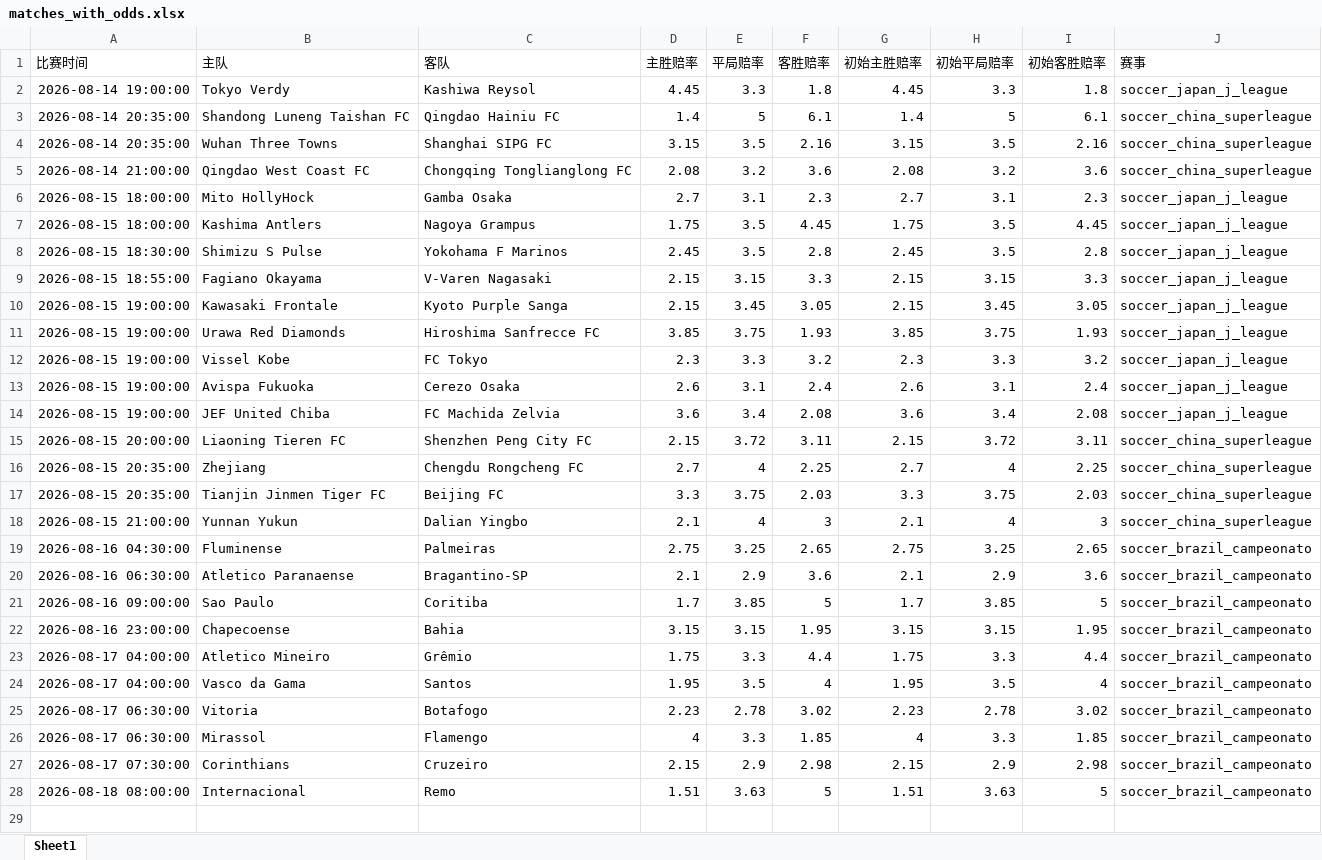
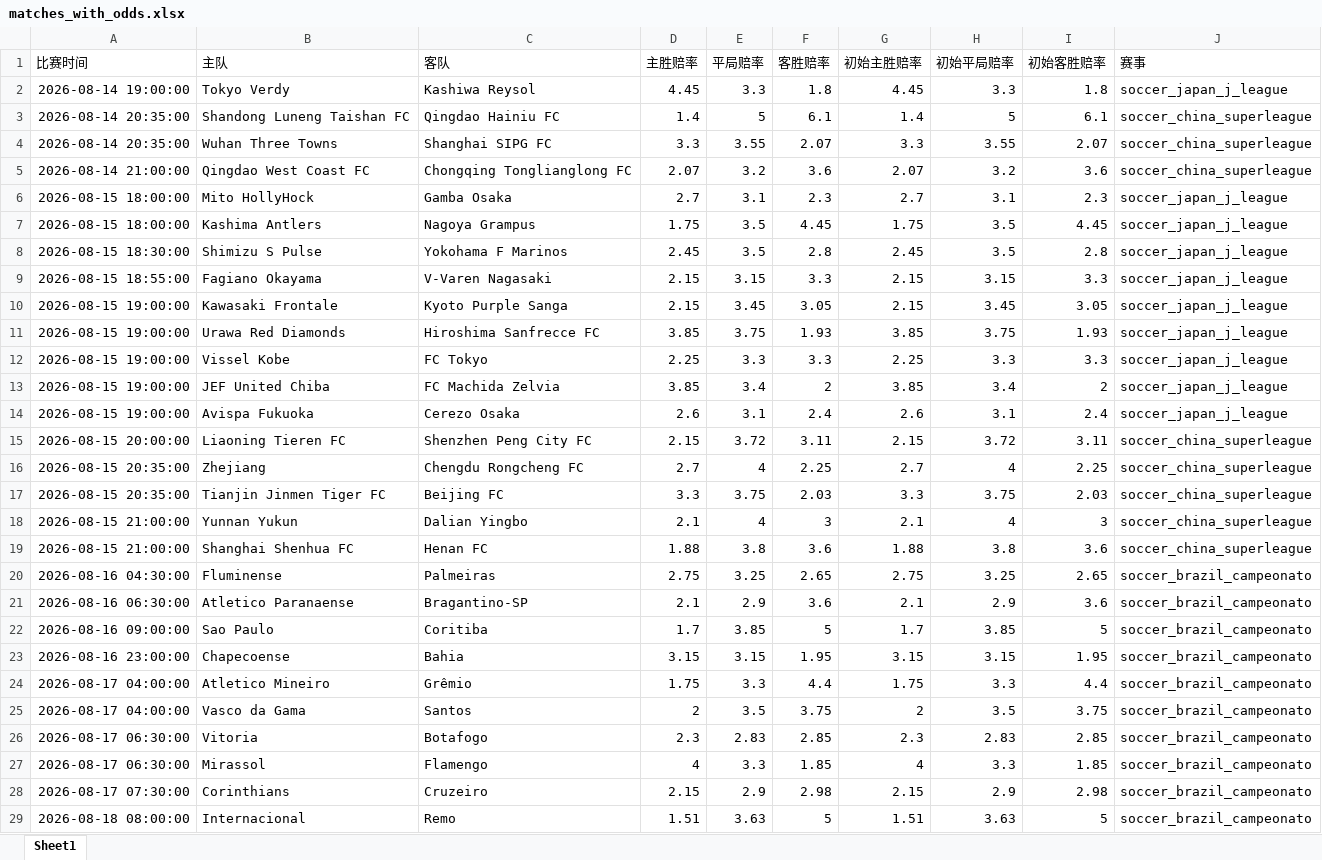
Before and after one commit to mynametengfei-coder/football_model, an Excel workbook: matches_with_odds.xlsx, sheet Sheet1, drawn as a sheet; values as stored, in another font and other column widths than the file's, no borders; removed rows and columns are numbered as before the commit, all else as after; the diff names each change by its address in the sheet, - before the commit and + after, or states it on an @@ line.

```diff
--- a/matches_with_odds.xlsx (sheet Sheet1)
+++ b/matches_with_odds.xlsx (sheet Sheet1)
-D4 (主胜赔率): 3.15
+D4 (主胜赔率): 3.3
-E4 (平局赔率): 3.5
+E4 (平局赔率): 3.55
-F4 (客胜赔率): 2.16
+F4 (客胜赔率): 2.07
-G4 (初始主胜赔率): 3.15
+G4 (初始主胜赔率): 3.3
-H4 (初始平局赔率): 3.5
+H4 (初始平局赔率): 3.55
-I4 (初始客胜赔率): 2.16
+I4 (初始客胜赔率): 2.07
-D5 (主胜赔率): 2.08
+D5 (主胜赔率): 2.07
-G5 (初始主胜赔率): 2.08
+G5 (初始主胜赔率): 2.07
-D12 (主胜赔率): 2.3
+D12 (主胜赔率): 2.25
-F12 (客胜赔率): 3.2
+F12 (客胜赔率): 3.3
-G12 (初始主胜赔率): 2.3
+G12 (初始主胜赔率): 2.25
-I12 (初始客胜赔率): 3.2
+I12 (初始客胜赔率): 3.3
+row 13: 2026-08-15 19:00:00 | JEF United Chiba | FC Machida Zelvia | 3.85 | 3.4 | 2 | 3.85 | 3.4 | 2 | soccer_japan_j_league
-row 14: 2026-08-15 19:00:00 | JEF United Chiba | FC Machida Zelvia | 3.6 | 3.4 | 2.08 | 3.6 | 3.4 | 2.08 | soccer_japan_j_league
+row 19: 2026-08-15 21:00:00 | Shanghai Shenhua FC | Henan FC | 1.88 | 3.8 | 3.6 | 1.88 | 3.8 | 3.6 | soccer_china_superleague
-D25 (主胜赔率): 1.95
+D25 (主胜赔率): 2
-F25 (客胜赔率): 4
+F25 (客胜赔率): 3.75
-G25 (初始主胜赔率): 1.95
+G25 (初始主胜赔率): 2
-I25 (初始客胜赔率): 4
+I25 (初始客胜赔率): 3.75
-D26 (主胜赔率): 2.23
+D26 (主胜赔率): 2.3
-E26 (平局赔率): 2.78
+E26 (平局赔率): 2.83
-F26 (客胜赔率): 3.02
+F26 (客胜赔率): 2.85
-G26 (初始主胜赔率): 2.23
+G26 (初始主胜赔率): 2.3
-H26 (初始平局赔率): 2.78
+H26 (初始平局赔率): 2.83
-I26 (初始客胜赔率): 3.02
+I26 (初始客胜赔率): 2.85
```
Also changed, not shown: odds_history.xlsx.
